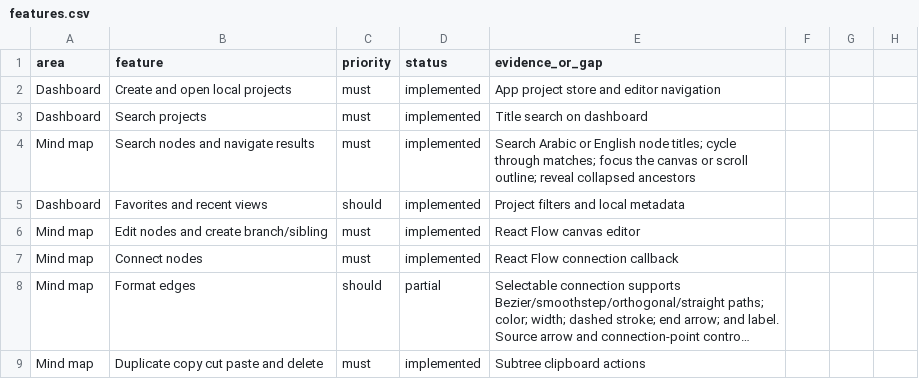
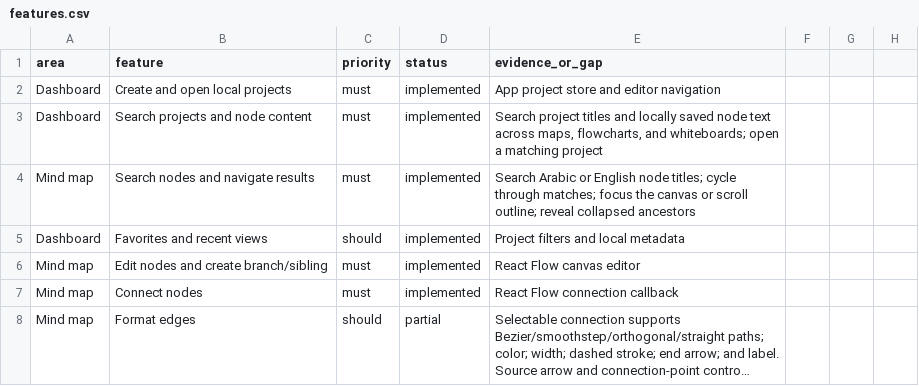
Before and after one commit to ibrata2/ibra-mind, a CSV file: replica/features.csv, drawn as a sheet; only a part is shown; the shorter side is filled out with more unchanged rows; long unchanged cells end in ….

Commit message:
docs: update search feature coverage [skip ci]

```diff
--- a/replica/features.csv
+++ b/replica/features.csv
@@ -2,3 +2,3 @@ area,feature,priority,status,evidence_or_gap
 Dashboard,Create and open local projects,must,implemented,App project store and editor navigation
-Dashboard,Search projects,must,implemented,Title search on dashboard
+Dashboard,Search projects and node content,must,implemented,"Search project titles and locally saved node text across maps, flowcharts, and whiteboards; open a matching project"
 Mind map,Search nodes and navigate results,must,implemented,"Search Arabic or English node titles; cycle through matches; focus the canvas or scroll outline; reveal collapsed ancestors"
```
